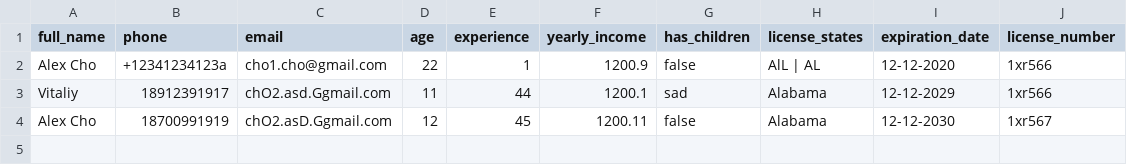
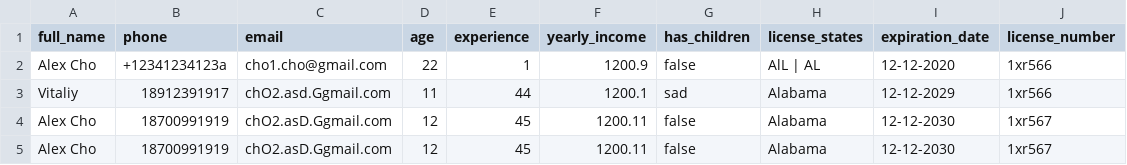
Before and after one commit to vit-401/ForRadency, a CSV file: test.csv, drawn as a sheet; the diff names each change by its address in the sheet, - before the commit and + after, or states it on an @@ line.

```diff
--- a/test.csv
+++ b/test.csv
+row 5: Alex Cho | 18700991919 | chO2.asD.Ggmail.com | 12 | 45 | 1200.11 | false | Alabama | 12-12-2030 | 1xr567
```
Also changed, not shown: 2 other files.
